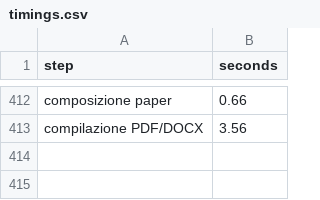
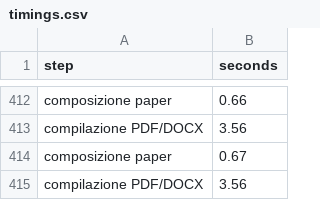
Before and after one commit to azrael1979/gender-collab-discogs, a CSV file: logs/timings.csv, drawn as a sheet; only a part is shown, gaps mark what is left out.

```diff
--- a/logs/timings.csv
+++ b/logs/timings.csv
@@ -413 +413,3 @@ composizione paper,0.66
 compilazione PDF/DOCX,3.56
+composizione paper,0.67
+compilazione PDF/DOCX,3.56
```
